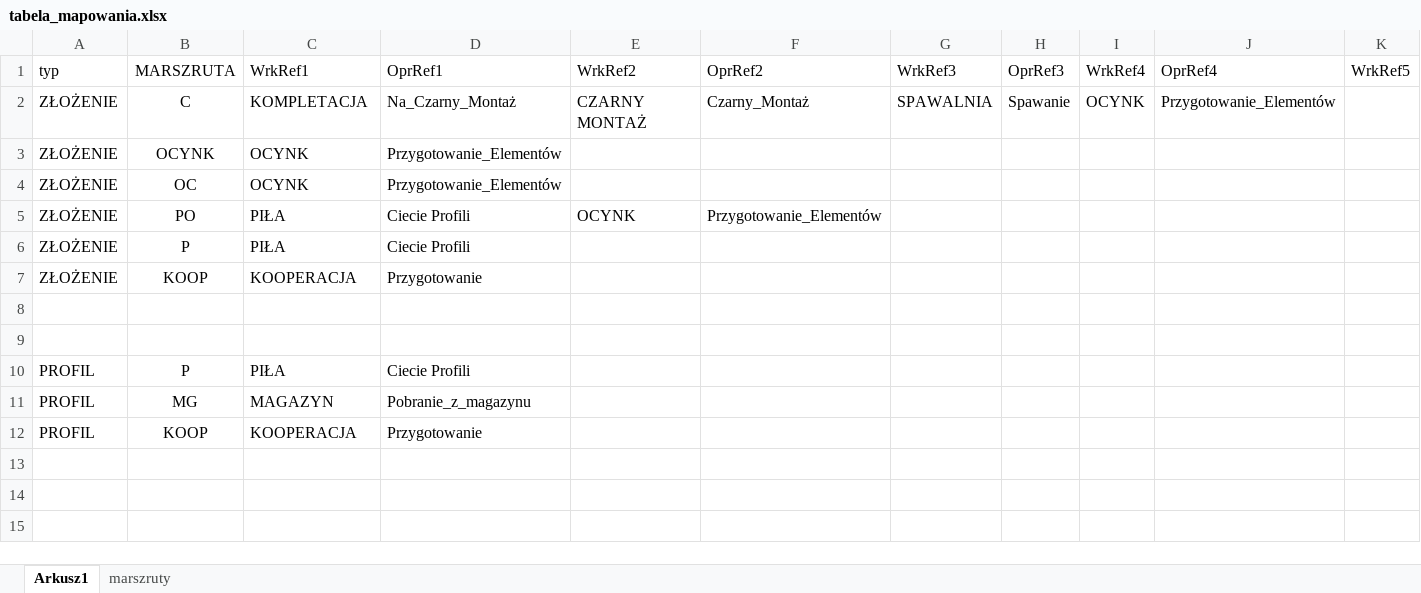
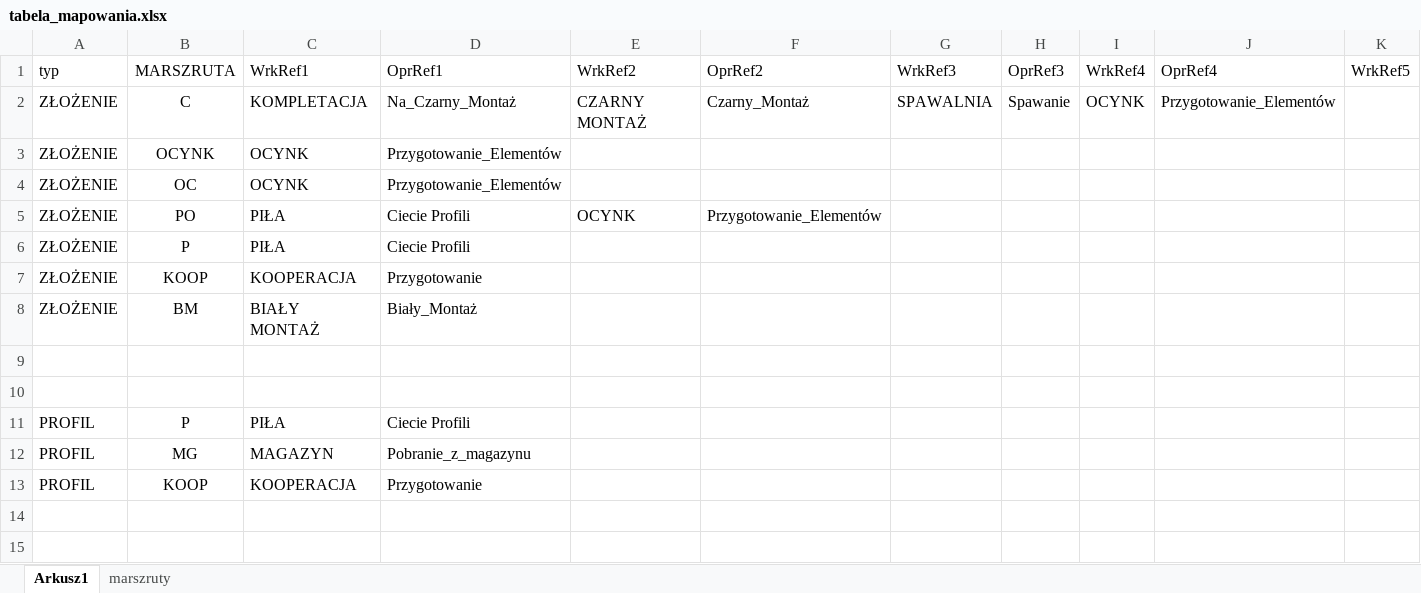
Before and after one commit to pkonieczny007/MARSZRUTA, an Excel workbook: tabela_mapowania.xlsx, sheet Arkusz1, drawn as a sheet; only a part is shown; the shorter side is filled out with more unchanged rows; values as stored, in another font and other column widths than the file's, no borders; rows hold the shown columns only; the diff names each change by its address in the sheet, - before the commit and + after, or states it on an @@ line.

Commit message:
BM - dodany

```diff
--- a/tabela_mapowania.xlsx (sheet Arkusz1)
+++ b/tabela_mapowania.xlsx (sheet Arkusz1)
+row 8: ZŁOŻENIE | BM | BIAŁY MONTAŻ | Biały_Montaż
```
